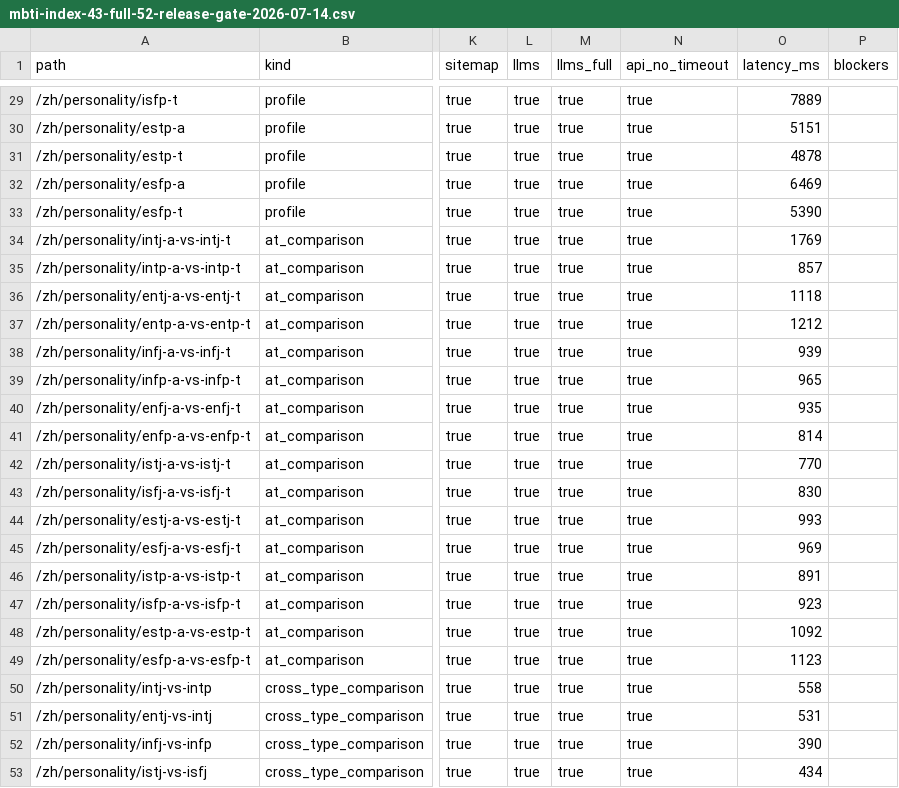
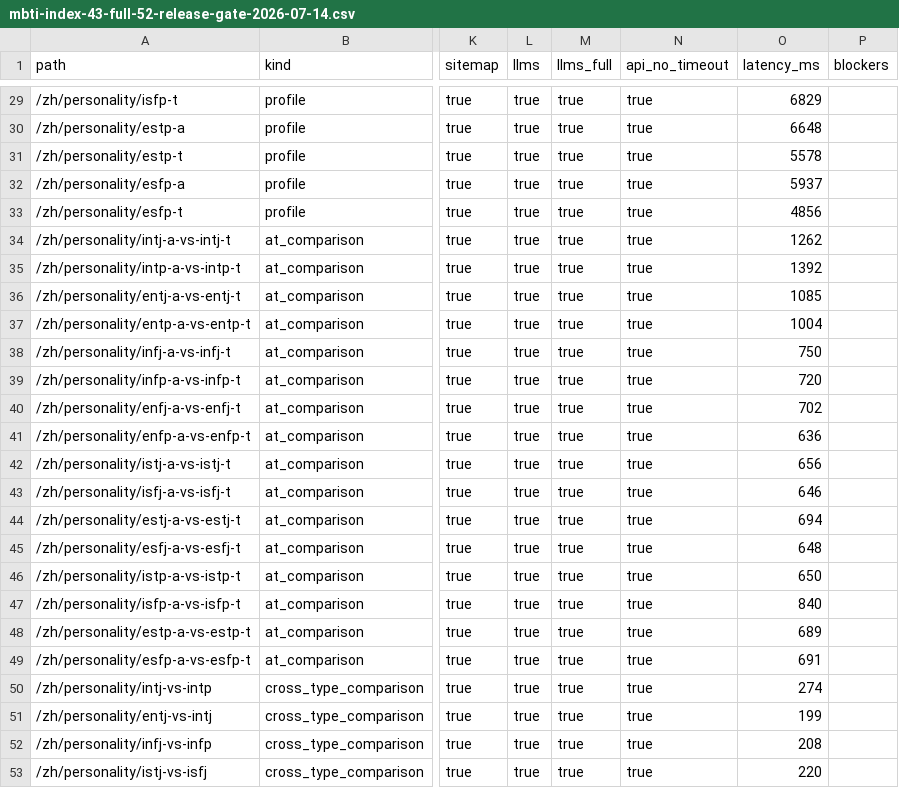
Before and after one commit to fermatmind/fap-web, a CSV file: docs/seo/personality/mbti-index-43-full-52-release-gate-2026-07-14.csv, drawn as a sheet; only a part is shown, gaps mark what is left out; the diff covers the shown part only; the diff names each change by its address in the sheet, - before the commit and + after, or states it on an @@ line.

```diff
--- a/docs/seo/personality/mbti-index-43-full-52-release-gate-2026-07-14.csv
+++ b/docs/seo/personality/mbti-index-43-full-52-release-gate-2026-07-14.csv
-O29 (latency_ms): 7889
+O29 (latency_ms): 6829
-O30 (latency_ms): 5151
+O30 (latency_ms): 6648
-O31 (latency_ms): 4878
+O31 (latency_ms): 5578
-O32 (latency_ms): 6469
+O32 (latency_ms): 5937
-O33 (latency_ms): 5390
+O33 (latency_ms): 4856
-O34 (latency_ms): 1769
+O34 (latency_ms): 1262
-O35 (latency_ms): 857
+O35 (latency_ms): 1392
-O36 (latency_ms): 1118
+O36 (latency_ms): 1085
-O37 (latency_ms): 1212
+O37 (latency_ms): 1004
-O38 (latency_ms): 939
+O38 (latency_ms): 750
-O39 (latency_ms): 965
+O39 (latency_ms): 720
-O40 (latency_ms): 935
+O40 (latency_ms): 702
-O41 (latency_ms): 814
+O41 (latency_ms): 636
-O42 (latency_ms): 770
+O42 (latency_ms): 656
-O43 (latency_ms): 830
+O43 (latency_ms): 646
-O44 (latency_ms): 993
+O44 (latency_ms): 694
-O45 (latency_ms): 969
+O45 (latency_ms): 648
-O46 (latency_ms): 891
+O46 (latency_ms): 650
-O47 (latency_ms): 923
+O47 (latency_ms): 840
-O48 (latency_ms): 1092
+O48 (latency_ms): 689
-O49 (latency_ms): 1123
+O49 (latency_ms): 691
-O50 (latency_ms): 558
+O50 (latency_ms): 274
-O51 (latency_ms): 531
+O51 (latency_ms): 199
-O52 (latency_ms): 390
+O52 (latency_ms): 208
-O53 (latency_ms): 434
+O53 (latency_ms): 220
```
Also changed, not shown: 27 edited cells elsewhere in this file, 7 other files.
